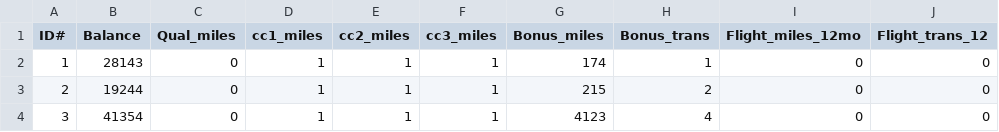
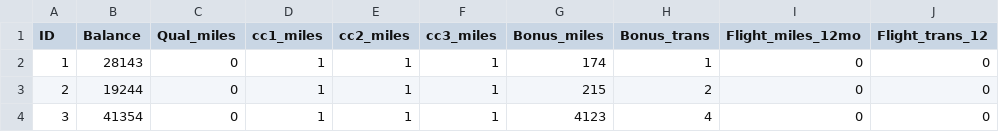
Before and after one commit to souviksamanta95/R_Personal, a CSV file: BA/Sec D/EastWestAirlinesCluster.csv, drawn as a sheet; only a part is shown; the diff names each change by its address in the sheet, - before the commit and + after, or states it on an @@ line.

```diff
--- a/BA/Sec D/EastWestAirlinesCluster.csv
+++ b/BA/Sec D/EastWestAirlinesCluster.csv
-A1: ID#
+A1: ID
```
Also changed, not shown: 19 other files.
